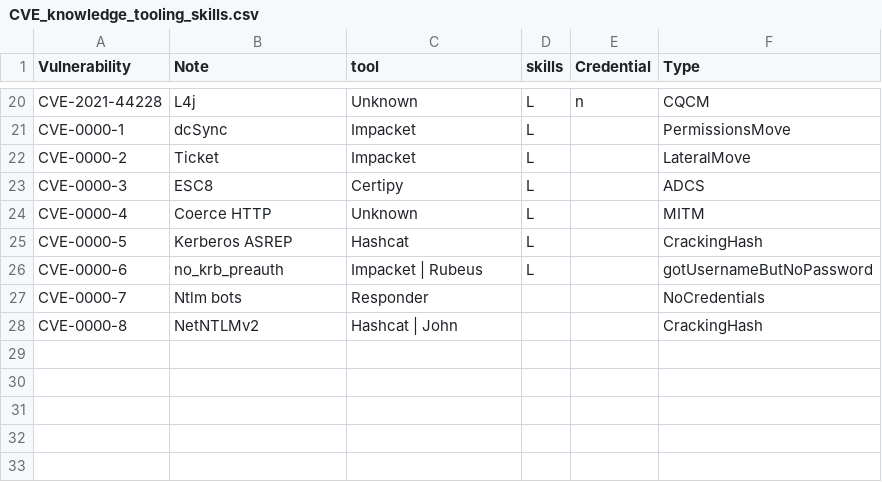
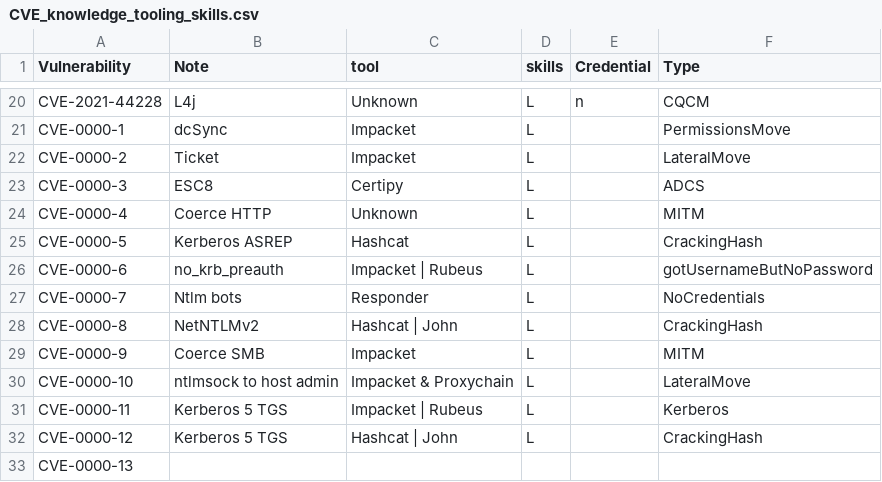
Before and after one commit to NathanaeldeLaChesnais/attacker_profiling_for_BAG_with_honeypots, a CSV file: Threat_Inteligence/CVE_knowledge_tooling_skills.csv, drawn as a sheet; only a part is shown, gaps mark what is left out.

```diff
--- a/Threat_Inteligence/CVE_knowledge_tooling_skills.csv
+++ b/Threat_Inteligence/CVE_knowledge_tooling_skills.csv
@@ -26,3 +26,8 @@ CVE-0000-5,Kerberos ASREP,Hashcat,L,,CrackingHash
 CVE-0000-6,no_krb_preauth ,Impacket | Rubeus,L,,gotUsernameButNoPassword
-CVE-0000-7,Ntlm bots,Responder,,,NoCredentials
-CVE-0000-8,NetNTLMv2,Hashcat | John,,,CrackingHash
+CVE-0000-7,Ntlm bots,Responder,L,,NoCredentials
+CVE-0000-8,NetNTLMv2,Hashcat | John,L,,CrackingHash
+CVE-0000-9,Coerce SMB,Impacket,L,,MITM
+CVE-0000-10,ntlmsock to host admin,Impacket & Proxychain,L,,LateralMove
+CVE-0000-11,Kerberos 5 TGS,Impacket | Rubeus,L,,Kerberos
+CVE-0000-12,Kerberos 5 TGS,Hashcat | John,L,,CrackingHash
+CVE-0000-13,,,,,
```
Also changed, not shown: 25 other files.
